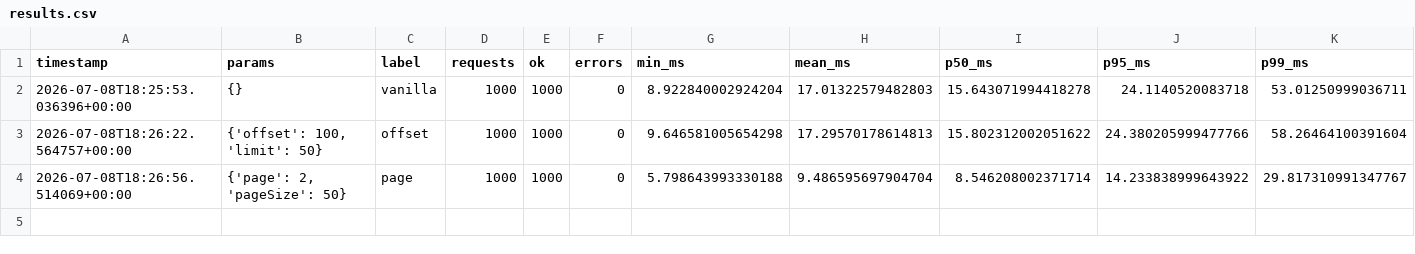
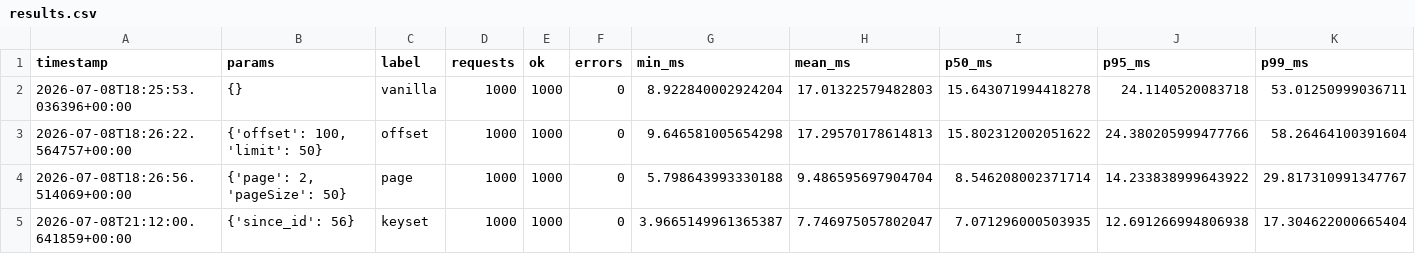
Before and after one commit to jacKlinc/fastapi-hw, a CSV file: scripts/benchmark/results.csv, drawn as a sheet; only a part is shown; rows hold the shown columns only; the diff names each change by its address in the sheet, - before the commit and + after, or states it on an @@ line.

Commit message:
Added keyset pagination
Refactored into branches for different pagination patterns

```diff
--- a/scripts/benchmark/results.csv
+++ b/scripts/benchmark/results.csv
+row 5: 2026-07-08T21:12:00.641859+00:00 | {'since_id': 56} | keyset | 1000 | 1000 | 0 | 3.9665149961365387 | 7.746975057802047 | 7.071296000503935 | 12.691266994806938 | 17.304622000665404
```
Also changed, not shown: 3 other files.
